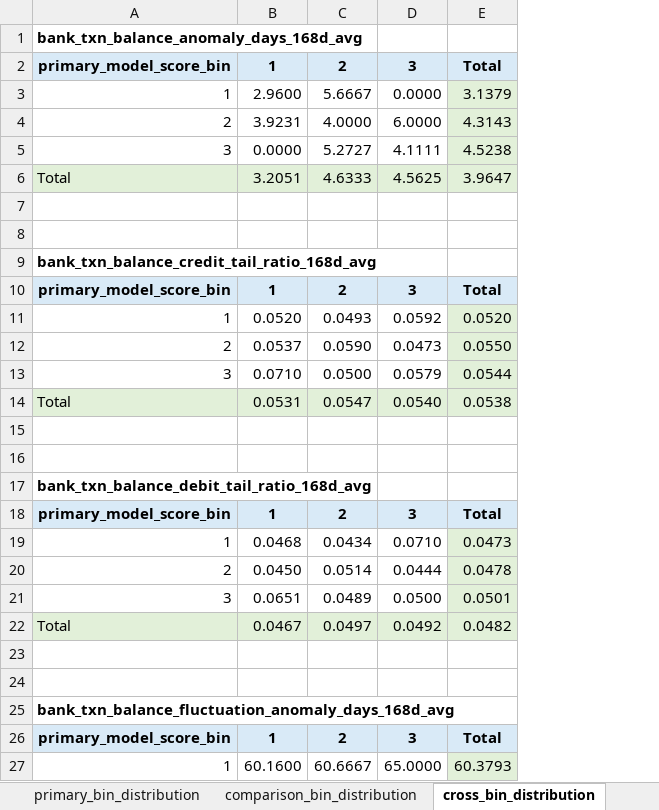
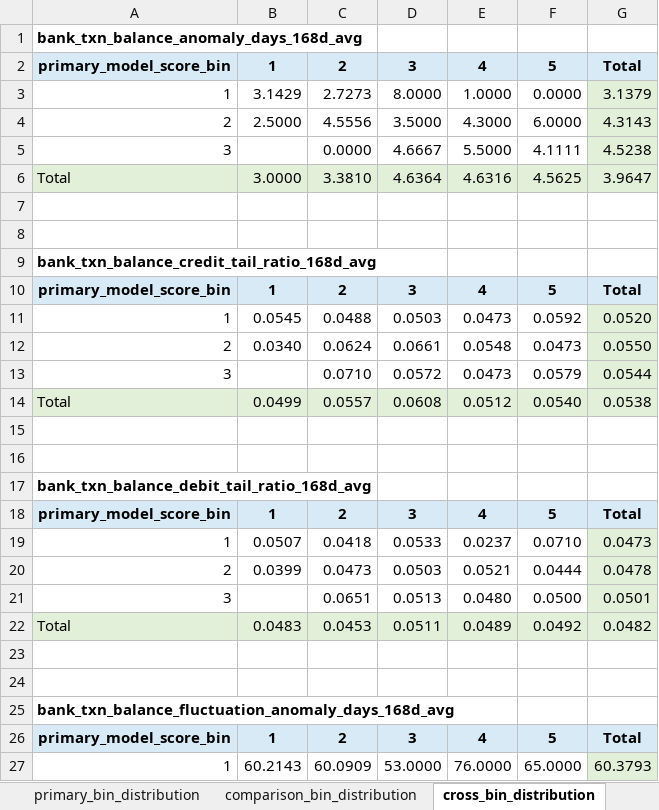
Before and after one commit to EliamZhang/modelreport, an Excel workbook: output/model_analysis_20260429/model_bin_feature_mean_profile.xlsx, sheet cross_bin_distribution, drawn as a sheet; only a part is shown; values as stored, in another font and other column widths than the file's, no borders; addresses are those after the commit; the diff covers the shown part only; the diff names each change by its address in the sheet, - before the commit and + after, or states it on an @@ line.

```diff
--- a/output/model_analysis_20260429/model_bin_feature_mean_profile.xlsx (sheet cross_bin_distribution)
+++ b/output/model_analysis_20260429/model_bin_feature_mean_profile.xlsx (sheet cross_bin_distribution)
+column D, rows 2-27: 3 | 8.0000 | 3.5000 | 4.6667 | 4.6364 |  |  |  | 3 | 0.0503 | 0.0661 | 0.0572 | 0.0608 |  |  |  | 3 | 0.0533 | 0.0503 | 0.0513 | 0.0511 |  |  |  | 3 | 53.0000
+column E, rows 2-27: 4 | 1.0000 | 4.3000 | 5.5000 | 4.6316 |  |  |  | 4 | 0.0473 | 0.0548 | 0.0473 | 0.0512 |  |  |  | 4 | 0.0237 | 0.0521 | 0.0480 | 0.0489 |  |  |  | 4 | 76.0000
-F2: 3
+F2: 5
-B3: 2.9600
+B3: 3.1429
-C3: 5.6667
+C3: 2.7273
-B4: 3.9231
+B4: 2.5000
-C4: 4.0000
+C4: 4.5556
-B5: 0.0000
+B5: (empty)
-C5: 5.2727
+C5: 0.0000
-B6: 3.2051
+B6: 3.0000
-C6: 4.6333
+C6: 3.3810
-F10: 3
+F10: 5
-B11: 0.0520
+B11: 0.0545
-C11: 0.0493
+C11: 0.0488
-B12: 0.0537
+B12: 0.0340
-C12: 0.0590
+C12: 0.0624
-B13: 0.0710
+B13: (empty)
-C13: 0.0500
+C13: 0.0710
-B14: 0.0531
+B14: 0.0499
-C14: 0.0547
+C14: 0.0557
-F18: 3
+F18: 5
-B19: 0.0468
+B19: 0.0507
-C19: 0.0434
+C19: 0.0418
-B20: 0.0450
+B20: 0.0399
-C20: 0.0514
+C20: 0.0473
-B21: 0.0651
+B21: (empty)
-C21: 0.0489
+C21: 0.0651
-B22: 0.0467
+B22: 0.0483
-C22: 0.0497
+C22: 0.0453
-F26: 3
+F26: 5
-B27: 60.1600
+B27: 60.2143
-C27: 60.6667
+C27: 60.0909
```
Also changed, not shown: 901 edited cells elsewhere in this sheet, sheet comparison_bin_distribution, output/model_analysis_20260429/model_bin_risk_performance_pivot.xlsx, output/model_analysis_20260429/model_bin_user_profile_pivot.xlsx, 2 other files.
